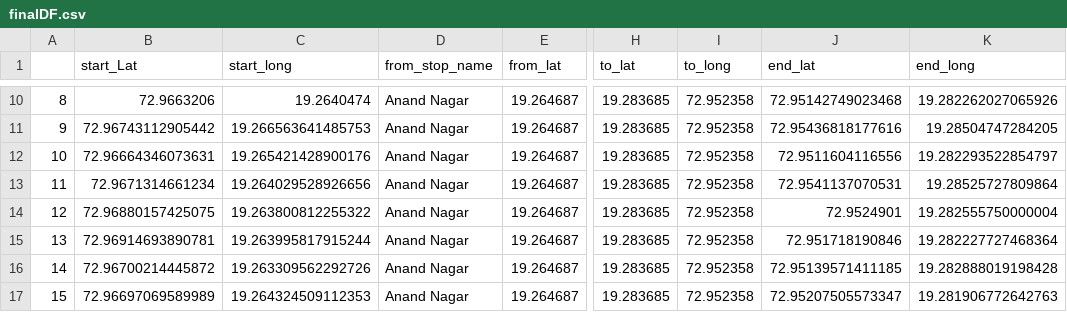
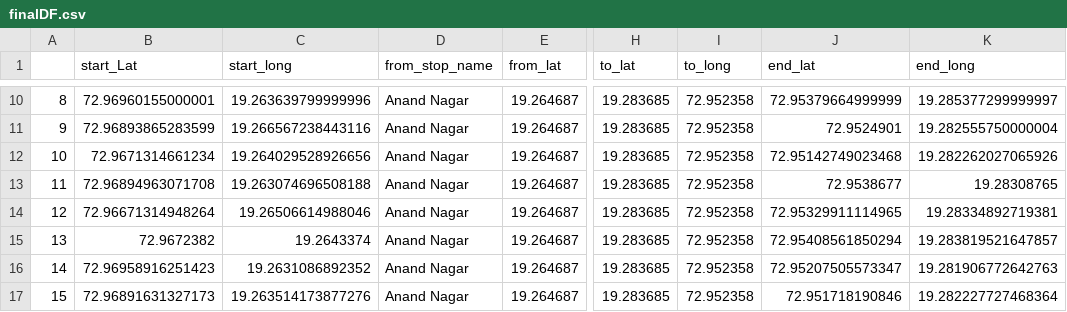
Before and after one commit to RakshitPatel910/Customized-Bus-System, a CSV file: DataPreprocessing/finalDF.csv, drawn as a sheet; only a part is shown, gaps mark what is left out; the diff covers the shown part only; the diff names each change by its address in the sheet, - before the commit and + after, or states it on an @@ line.

```diff
--- a/DataPreprocessing/finalDF.csv
+++ b/DataPreprocessing/finalDF.csv
-B10 (start_Lat): 72.9663206
+B10 (start_Lat): 72.96960155000001
-C10 (start_long): 19.2640474
+C10 (start_long): 19.263639799999996
-J10 (end_lat): 72.95142749023468
+J10 (end_lat): 72.95379664999999
-K10 (end_long): 19.282262027065926
+K10 (end_long): 19.285377299999997
-B11 (start_Lat): 72.96743112905442
+B11 (start_Lat): 72.96893865283599
-C11 (start_long): 19.266563641485753
+C11 (start_long): 19.266567238443116
-J11 (end_lat): 72.95436818177616
+J11 (end_lat): 72.9524901
-K11 (end_long): 19.28504747284205
+K11 (end_long): 19.282555750000004
-B12 (start_Lat): 72.96664346073631
+B12 (start_Lat): 72.9671314661234
-C12 (start_long): 19.265421428900176
+C12 (start_long): 19.264029528926656
-J12 (end_lat): 72.9511604116556
+J12 (end_lat): 72.95142749023468
-K12 (end_long): 19.282293522854797
+K12 (end_long): 19.282262027065926
-B13 (start_Lat): 72.9671314661234
+B13 (start_Lat): 72.96894963071708
-C13 (start_long): 19.264029528926656
+C13 (start_long): 19.263074696508188
-J13 (end_lat): 72.9541137070531
+J13 (end_lat): 72.9538677
-K13 (end_long): 19.28525727809864
+K13 (end_long): 19.28308765
-B14 (start_Lat): 72.96880157425075
+B14 (start_Lat): 72.96671314948264
-C14 (start_long): 19.263800812255322
+C14 (start_long): 19.26506614988046
-J14 (end_lat): 72.9524901
+J14 (end_lat): 72.95329911114965
-K14 (end_long): 19.282555750000004
+K14 (end_long): 19.28334892719381
-B15 (start_Lat): 72.96914693890781
+B15 (start_Lat): 72.9672382
-C15 (start_long): 19.263995817915244
+C15 (start_long): 19.2643374
-J15 (end_lat): 72.951718190846
+J15 (end_lat): 72.95408561850294
-K15 (end_long): 19.282227727468364
+K15 (end_long): 19.283819521647857
-B16 (start_Lat): 72.96700214445872
+B16 (start_Lat): 72.96958916251423
-C16 (start_long): 19.263309562292726
+C16 (start_long): 19.2631086892352
-J16 (end_lat): 72.95139571411185
+J16 (end_lat): 72.95207505573347
-K16 (end_long): 19.282888019198428
+K16 (end_long): 19.281906772642763
-B17 (start_Lat): 72.96697069589989
+B17 (start_Lat): 72.96891631327173
-C17 (start_long): 19.264324509112353
+C17 (start_long): 19.263514173877276
-J17 (end_lat): 72.95207505573347
+J17 (end_lat): 72.951718190846
-K17 (end_long): 19.281906772642763
+K17 (end_long): 19.282227727468364
```
Also changed, not shown: 88 edited cells elsewhere in this file, dataset/Route Latlong.csv, 2 other files.
